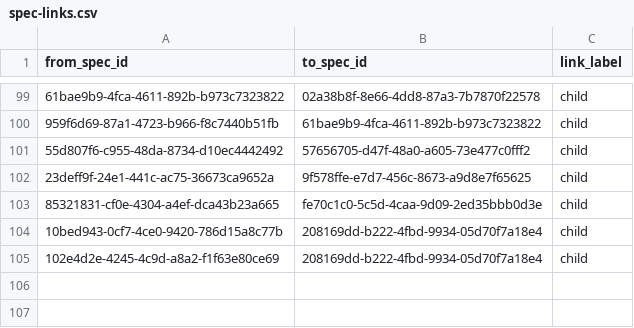
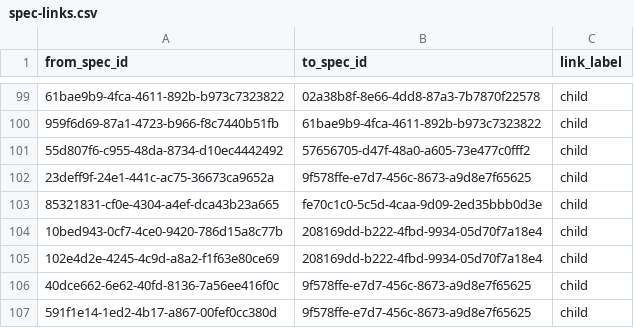
Before and after one commit to zamm-dev/zamm-golang-mvp-11, a CSV file: .zamm/spec-links.csv, drawn as a sheet; only a part is shown, gaps mark what is left out; the diff names each change by its address in the sheet, - before the commit and + after, or states it on an @@ line.

```diff
--- a/.zamm/spec-links.csv
+++ b/.zamm/spec-links.csv
+row 106: 40dce662-6e62-40fd-8136-7a56ee416f0c | 9f578ffe-e7d7-456c-8673-a9d8e7f65625 | child
+row 107: 591f1e14-1ed2-4b17-a867-00fef0cc380d | 9f578ffe-e7d7-456c-8673-a9d8e7f65625 | child
```
Also changed, not shown: .zamm/commit-links.csv, 8 other files.
